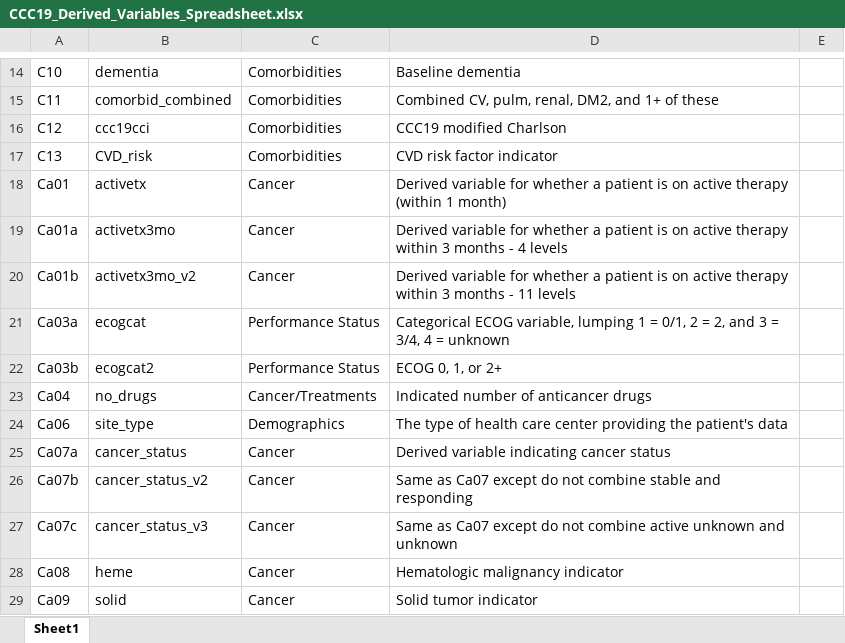
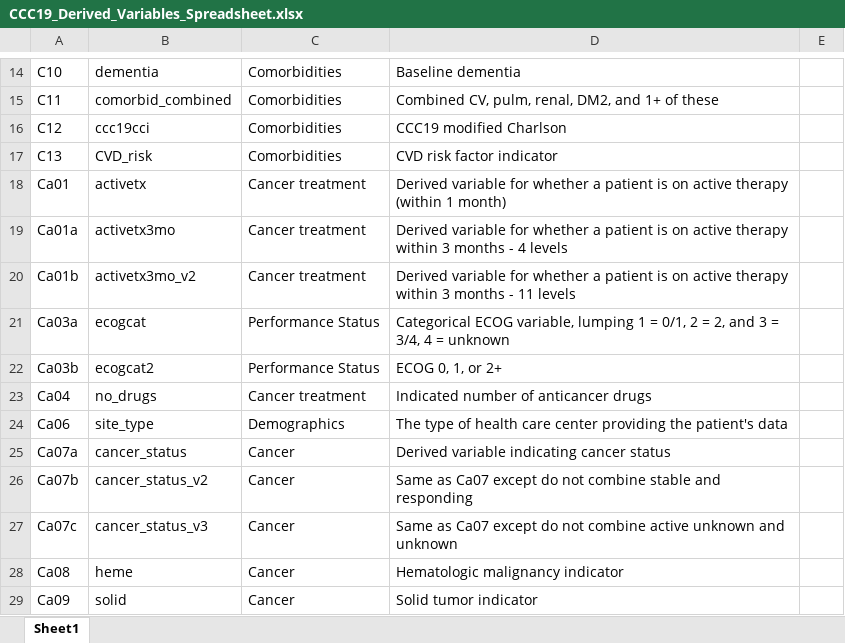
Before and after one commit to covidncancer/CCC19_dictionary, an Excel workbook: CCC19_Derived_Variables_Spreadsheet.xlsx, sheet Sheet1, drawn as a sheet; only a part is shown, gaps mark what is left out; values as stored, in another font and other column widths than the file's, no borders; table styles not drawn; the diff covers the shown part only; the diff names each change by its address in the sheet, - before the commit and + after, or states it on an @@ line.

```diff
--- a/CCC19_Derived_Variables_Spreadsheet.xlsx (sheet Sheet1)
+++ b/CCC19_Derived_Variables_Spreadsheet.xlsx (sheet Sheet1)
-C18:C20: Cancer
+C18:C20: Cancer treatment
-C23: Cancer/Treatments
+C23: Cancer treatment
```
Also changed, not shown: 2 added rows and 17 edited cells elsewhere in this sheet, 3 other files.
